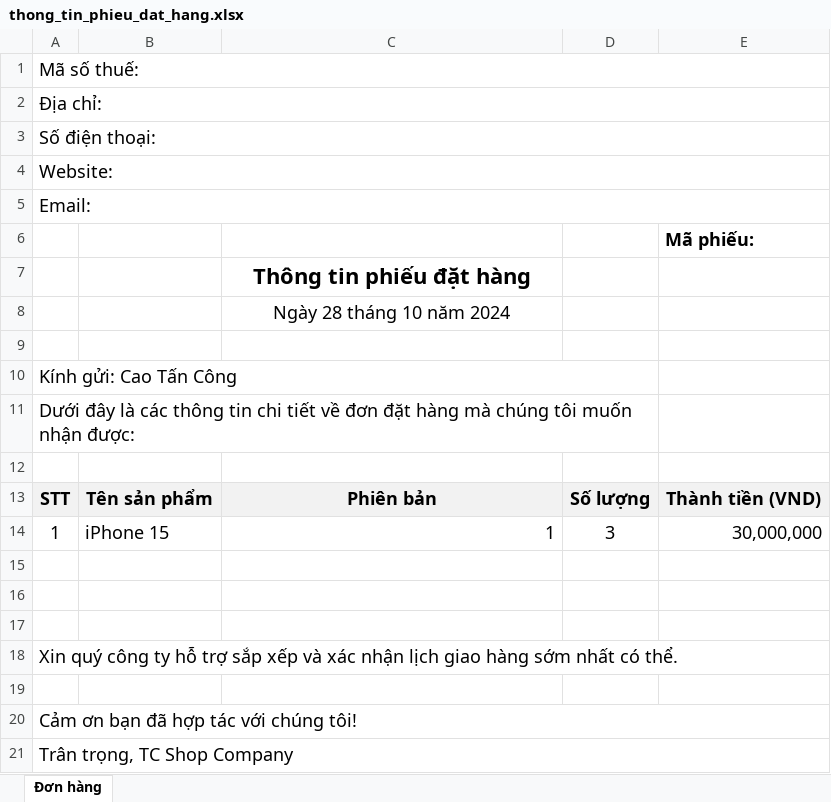
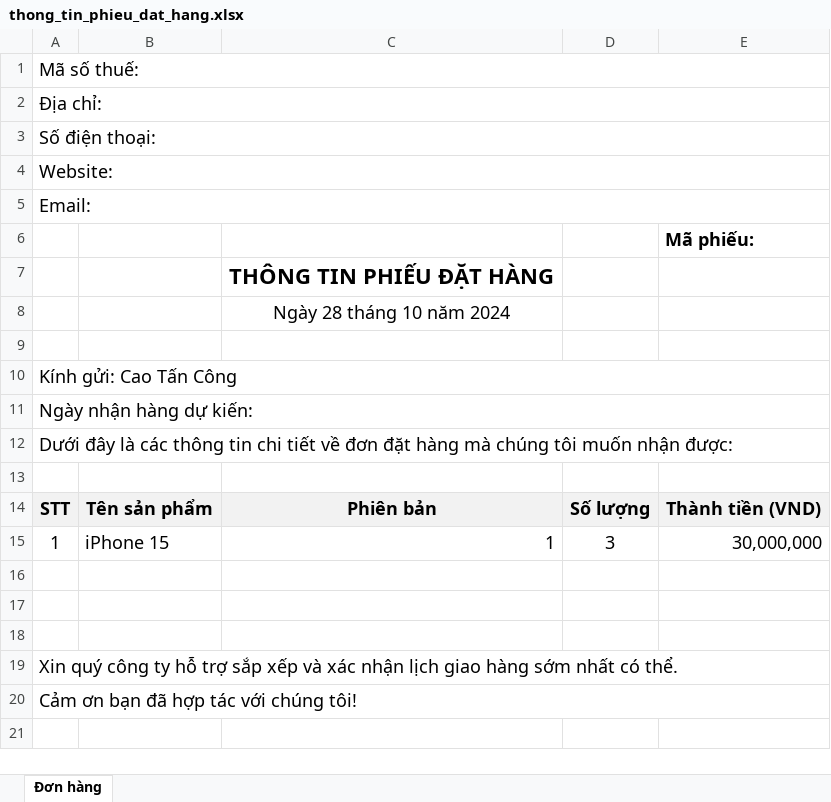
Before and after one commit to tonyit2003/thuong_mai_dien_tu_laravel, an Excel workbook: storage/app/public/thong_tin_phieu_dat_hang.xlsx, sheet Đơn hàng, drawn as a sheet; values as stored, in another font and other column widths than the file's, no borders; charts and pictures not drawn; removed rows and columns are numbered as before the commit, all else as after; the diff names each change by its address in the sheet, - before the commit and + after, or states it on an @@ line.

Commit message:
Thiet lap ngay dat hang du kien, sua loi gui mail

```diff
--- a/storage/app/public/thong_tin_phieu_dat_hang.xlsx (sheet Đơn hàng)
+++ b/storage/app/public/thong_tin_phieu_dat_hang.xlsx (sheet Đơn hàng)
-C7: Thông tin phiếu đặt hàng
+C7: THÔNG TIN PHIẾU ĐẶT HÀNG
-A10:D10 merged
+A10:E10 merged
+row 11: Ngày nhận hàng dự kiến:
-A11:D11 merged
+A12:E12 merged
-row 19: (empty)
-row 21: Trân trọng, TC Shop Company
```
Also changed, not shown: 13 other files.
